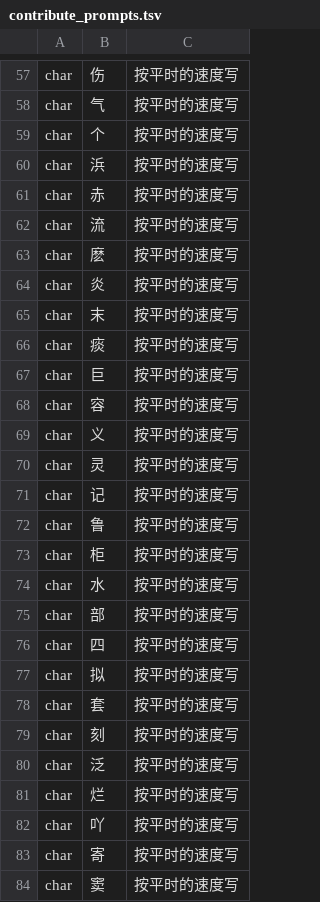
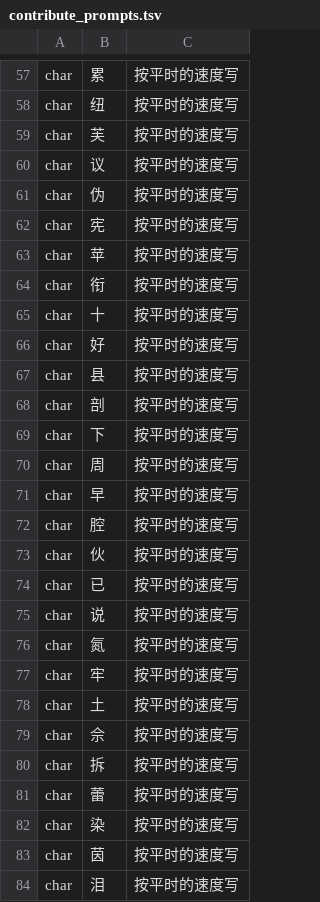
Before and after one commit to Cyletix/CyIME, a TSV file: app/src/main/assets/handwriting/contribute_prompts.tsv, drawn as a sheet; only a part is shown, gaps mark what is left out; the diff covers the shown part only; the diff names each change by its address in the sheet, - before the commit and + after, or states it on an @@ line.

```diff
--- a/app/src/main/assets/handwriting/contribute_prompts.tsv
+++ b/app/src/main/assets/handwriting/contribute_prompts.tsv
-B57: 伤
+B57: 累
-B58: 气
+B58: 纽
-B59: 个
+B59: 芙
-B60: 浜
+B60: 议
-B61: 赤
+B61: 伪
-B62: 流
+B62: 宪
-B63: 麽
+B63: 苹
-B64: 炎
+B64: 衔
-B65: 末
+B65: 十
-B66: 痰
+B66: 好
-B67: 巨
+B67: 县
-B68: 容
+B68: 剖
-B69: 义
+B69: 下
-B70: 灵
+B70: 周
-B71: 记
+B71: 早
-B72: 鲁
+B72: 腔
-B73: 柜
+B73: 伙
-B74: 水
+B74: 已
-B75: 部
+B75: 说
-B76: 四
+B76: 氮
-B77: 拟
+B77: 牢
-B78: 套
+B78: 土
-B79: 刻
+B79: 佘
-B80: 泛
+B80: 拆
-B81: 烂
+B81: 蕾
-B82: 吖
+B82: 染
-B83: 寄
+B83: 茵
-B84: 窦
+B84: 泪
```
Also changed, not shown: 73 edited cells elsewhere in this file, 1 other file.
